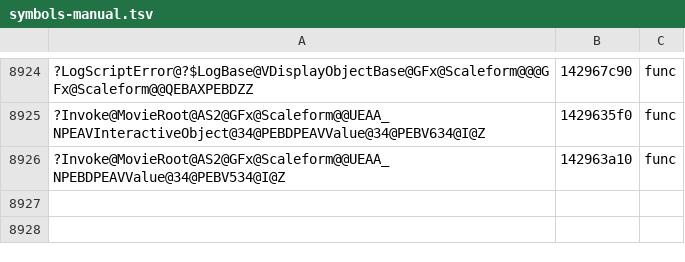
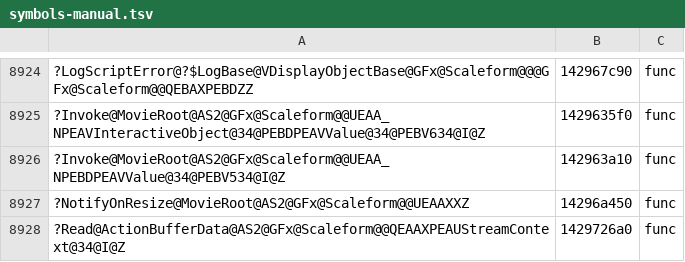
Before and after one commit to riyukuro/MS2Recomp, a TSV file: progress/symbols-manual.tsv, drawn as a sheet; only a part is shown, gaps mark what is left out; the diff names each change by its address in the sheet, - before the commit and + after, or states it on an @@ line.

```diff
--- a/progress/symbols-manual.tsv
+++ b/progress/symbols-manual.tsv
+row 8927: ?NotifyOnResize@MovieRoot@AS2@GFx@Scaleform@@UEAAXXZ | 14296a450 | func
+row 8928: ?Read@ActionBufferData@AS2@GFx@Scaleform@@QEAAXPEAUStreamContext@34@I@Z | 1429726a0 | func
```
